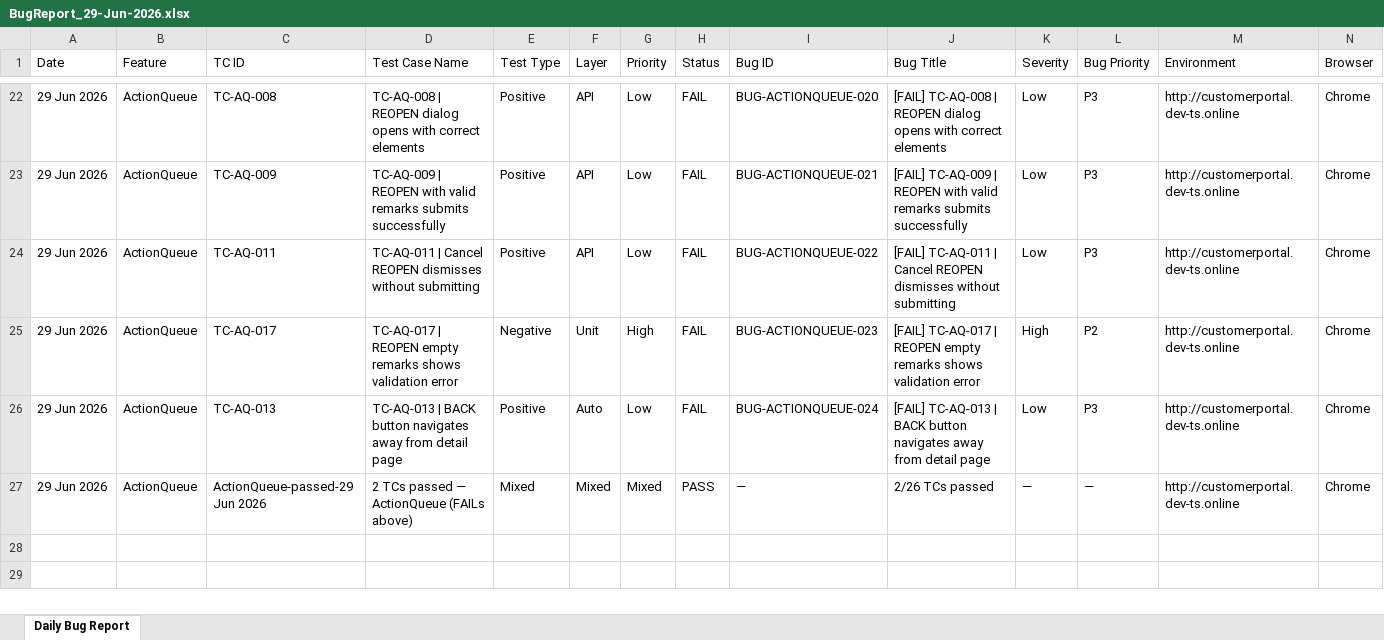
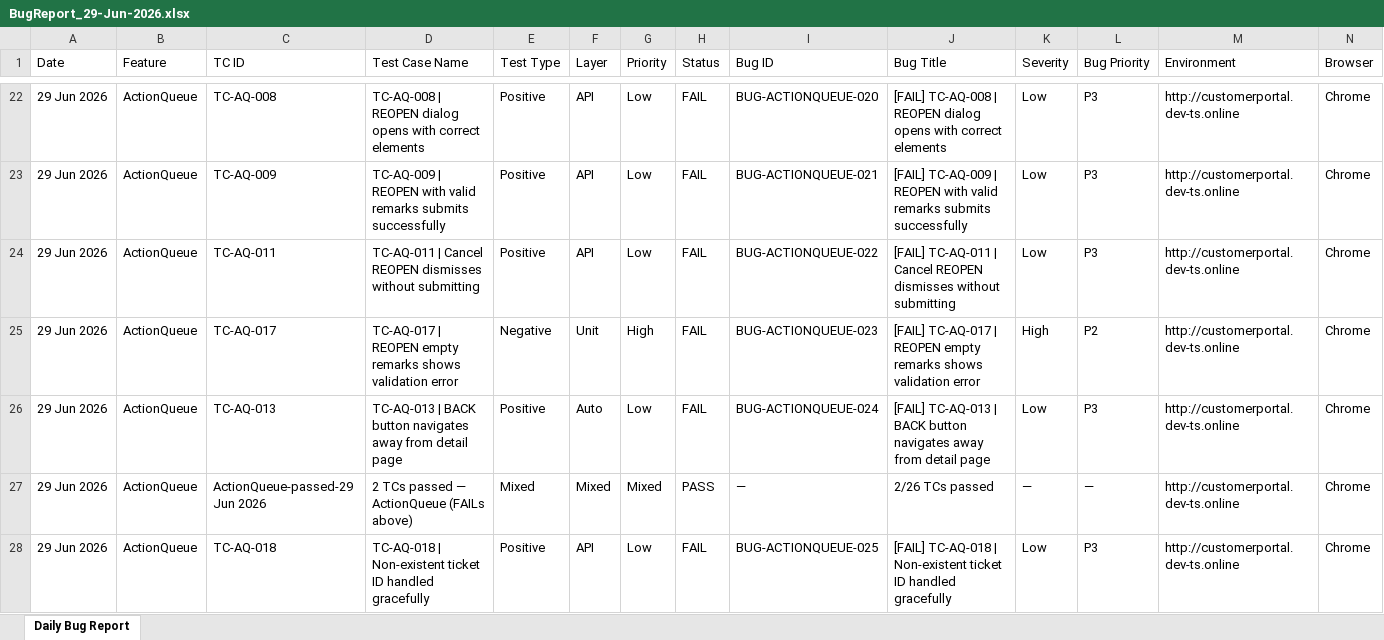
Before and after one commit to TestQueens555/Customer_connect, an Excel workbook: Test Execution Report_Git/Daily Reports/BugReport_29-Jun-2026.xlsx, sheet Daily Bug Report, drawn as a sheet; only a part is shown, gaps mark what is left out; values as stored, in another font and other column widths than the file's, no borders; rows hold the shown columns only; the diff names each change by its address in the sheet, - before the commit and + after, or states it on an @@ line.

```diff
--- a/Test Execution Report_Git/Daily Reports/BugReport_29-Jun-2026.xlsx (sheet Daily Bug Report)
+++ b/Test Execution Report_Git/Daily Reports/BugReport_29-Jun-2026.xlsx (sheet Daily Bug Report)
+row 28: 29 Jun 2026 | ActionQueue | TC-AQ-018 | TC-AQ-018 | Non-existent ticket ID handled gracefully | Positive | API | Low | FAIL | BUG-ACTIONQUEUE-025 | [FAIL] TC-AQ-018 | Non-existent ticket ID handled gracefully | Low | P3 | http://customerportal.dev-ts.online | Chrome
```
Also changed, not shown: Test Execution Report_Git/Feature Reports/ActionQueue.xlsx.
